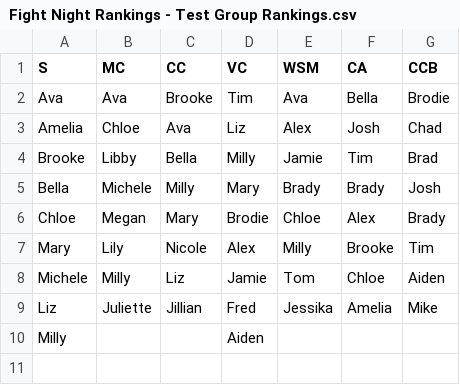
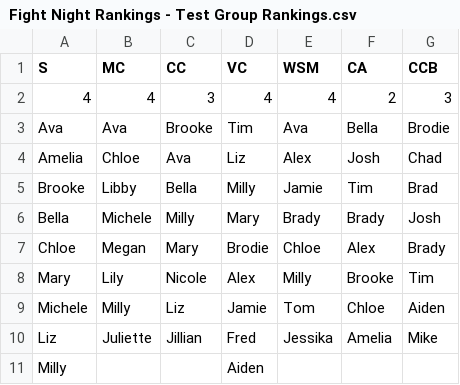
Before and after one commit to leo-claney/FightNightMatching, a CSV file: Fight Night Rankings - Test Group Rankings.csv, drawn as a sheet.

Commit message:
Added tests to have custom group maxes

```diff
--- a/Fight Night Rankings - Test Group Rankings.csv
+++ b/Fight Night Rankings - Test Group Rankings.csv
@@ -1,2 +1,3 @@
 S,MC,CC,VC,WSM,CA,CCB
+4,4,3,4,4,2,3
 Ava,Ava,Brooke,Tim,Ava,Bella,Brodie
```
Also changed, not shown: 1 other file.
